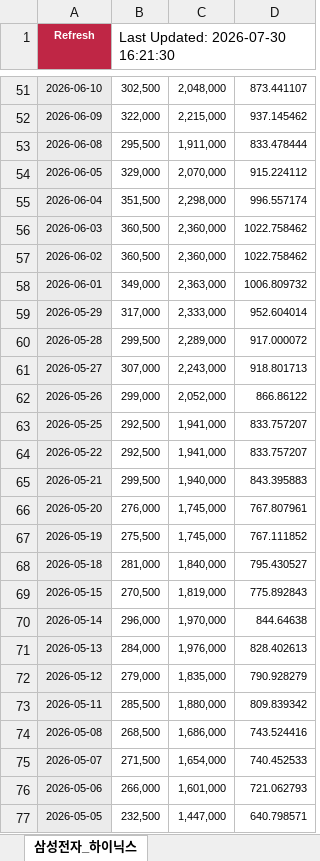
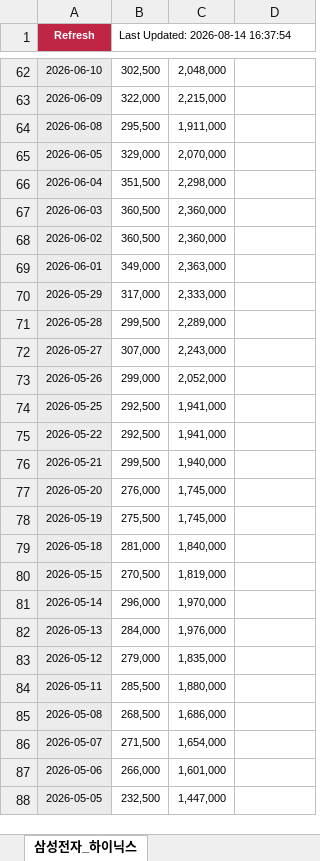
Before and after one commit to gamer383-bit/Volatility-Fund, an Excel workbook: data/삼성전자_하이닉스_코스피_코스피200_코스닥150_최근5년_주가데이터.xlsx, sheet 삼성전자_하이닉스, drawn as a sheet; only a part is shown, gaps mark what is left out; values as stored, in another font and other column widths than the file's, no borders; conditional formats not drawn; addresses are those after the commit; the diff covers the shown part only; the diff names each change by its address in the sheet, - before the commit and + after, or states it on an @@ line.

```diff
--- a/data/삼성전자_하이닉스_코스피_코스피200_코스닥150_최근5년_주가데이터.xlsx (sheet 삼성전자_하이닉스)
+++ b/data/삼성전자_하이닉스_코스피_코스피200_코스닥150_최근5년_주가데이터.xlsx (sheet 삼성전자_하이닉스)
-B1: Last Updated: 2026-07-30 16:21:30
+B1: Last Updated: 2026-08-14 16:37:54
@@ B1 text size: smaller @@
-D62: 873.441107
+D62: (empty)
-D63: 937.145462
+D63: (empty)
-D64: 833.478444
+D64: (empty)
-D65: 915.224112
+D65: (empty)
-D66: 996.557174
+D66: (empty)
-D67:D68: 1022.758462
+D67:D68: (empty)
-D69: 1006.809732
+D69: (empty)
-D70: 952.604014
+D70: (empty)
-D71: 917.000072
+D71: (empty)
-D72: 918.801713
+D72: (empty)
-D73: 866.86122
+D73: (empty)
-D74:D75: 833.757207
+D74:D75: (empty)
-D76: 843.395883
+D76: (empty)
-D77: 767.807961
+D77: (empty)
-D78: 767.111852
+D78: (empty)
-D79: 795.430527
+D79: (empty)
-D80: 775.892843
+D80: (empty)
-D81: 844.64638
+D81: (empty)
-D82: 828.402613
+D82: (empty)
-D83: 790.928279
+D83: (empty)
-D84: 809.839342
+D84: (empty)
-D85: 743.524416
+D85: (empty)
-D86: 740.452533
+D86: (empty)
-D87: 721.062793
+D87: (empty)
-D88: 640.798571
+D88: (empty)
```
Also changed, not shown: 11 added rows and 1432 edited cells elsewhere in this sheet, sheet 코스피_코스피200_코스닥150, 4 other files.
